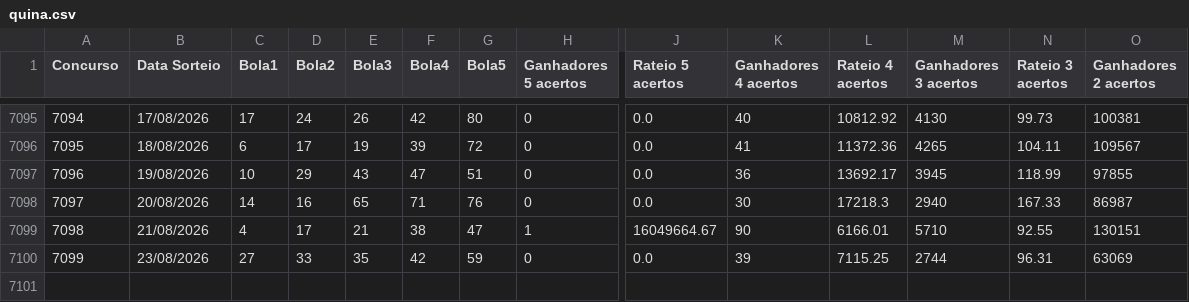
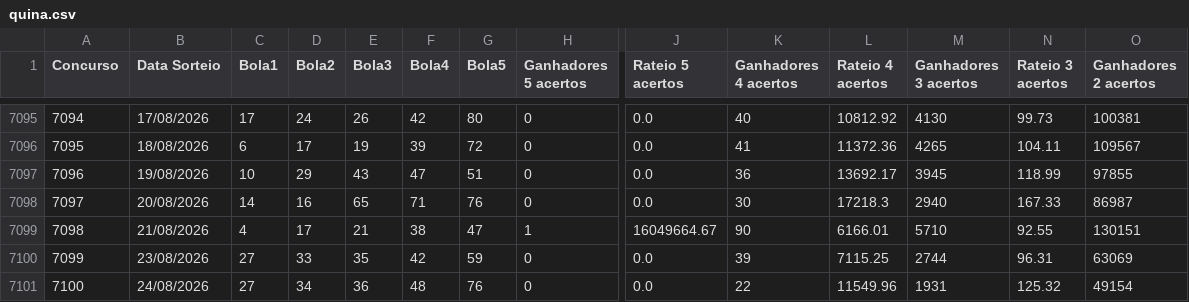
Before and after one commit to aretw0/loterias-caixa-db, a CSV file: data/quina.csv, drawn as a sheet; only a part is shown, gaps mark what is left out; rows hold the shown columns only; the diff names each change by its address in the sheet, - before the commit and + after, or states it on an @@ line.

```diff
--- a/data/quina.csv
+++ b/data/quina.csv
+row 7101: 7100 | 24/08/2026 | 27 | 34 | 36 | 48 | 76 | 0 | 0.0 | 22 | 11549.96 | 1931 | 125.32 | 49154
```
Also changed, not shown: data/lotofacil.csv.
